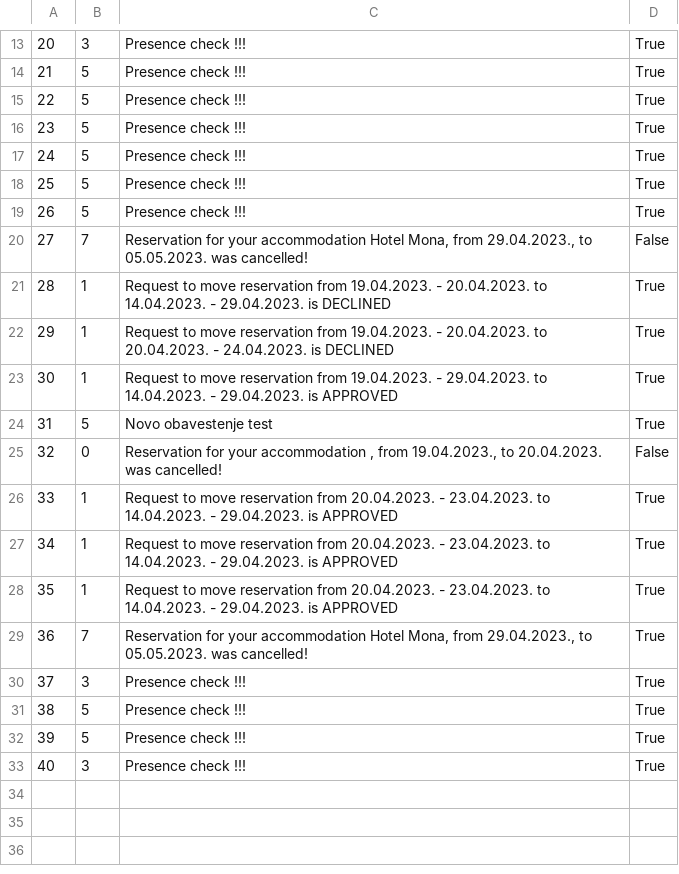
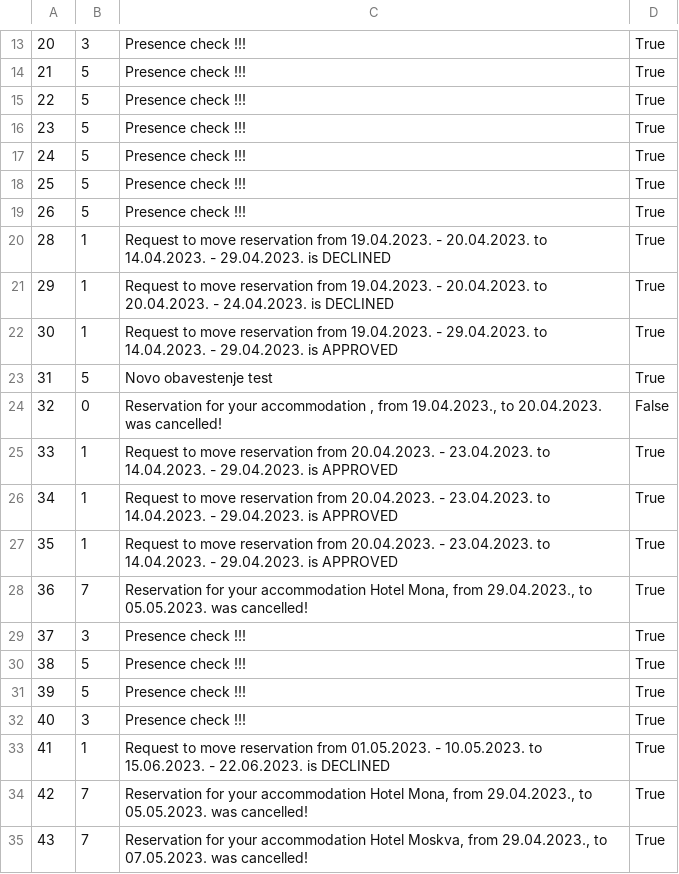
Before and after one commit to kovacevicanja/sims-grupa3-teamA, a CSV file: Resources/Data/notifications.csv, drawn as a sheet; only a part is shown, gaps mark what is left out; removed rows and columns are numbered as before the commit, all else as after; the diff names each change by its address in the sheet, - before the commit and + after, or states it on an @@ line.

```diff
--- a/Resources/Data/notifications.csv
+++ b/Resources/Data/notifications.csv
-row 20: 27 | 7 | Reservation for your accommodation Hotel Mona, from 29.04.2023., to 05.05.2023. was cancelled! | False
+row 33: 41 | 1 | Request to move reservation from 01.05.2023. - 10.05.2023. to 15.06.2023. - 22.06.2023. is DECLINED | True
+row 34: 42 | 7 | Reservation for your accommodation Hotel Mona, from 29.04.2023., to 05.05.2023. was cancelled! | True
+row 35: 43 | 7 | Reservation for your accommodation Hotel Moskva, from 29.04.2023., to 07.05.2023. was cancelled! | True
```
Also changed, not shown: Resources/Data/tourTimeInstances.csv, Resources/Data/users.csv, 13 other files.
